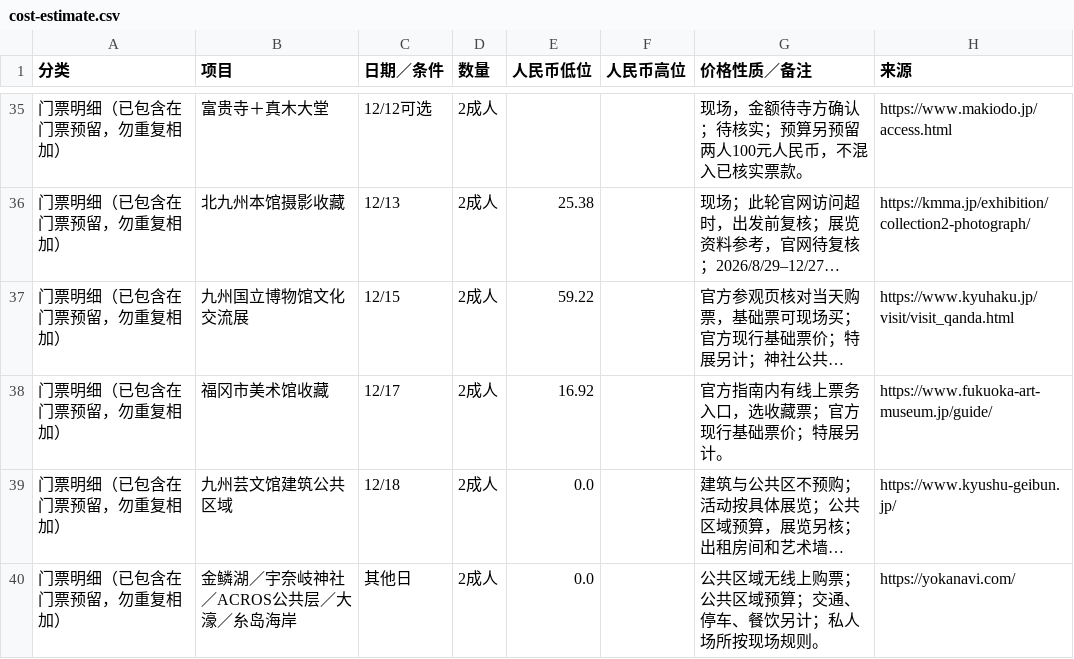
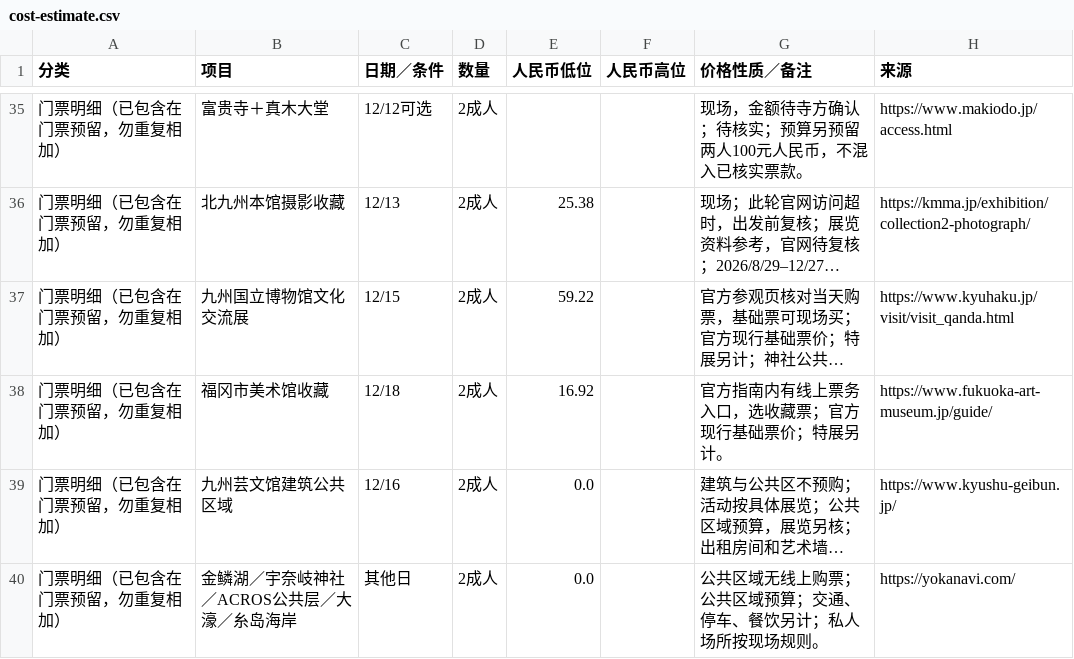
Before and after one commit to zxinrain/japan-autumn-2026, a CSV file: cost-estimate.csv, drawn as a sheet; only a part is shown, gaps mark what is left out; long unchanged cells end in …; the diff names each change by its address in the sheet, - before the commit and + after, or states it on an @@ line.

```diff
--- a/cost-estimate.csv
+++ b/cost-estimate.csv
-C38 (日期／条件): 12/17
+C38 (日期／条件): 12/18
-C39 (日期／条件): 12/18
+C39 (日期／条件): 12/16
```
Also changed, not shown: 21 other files.
